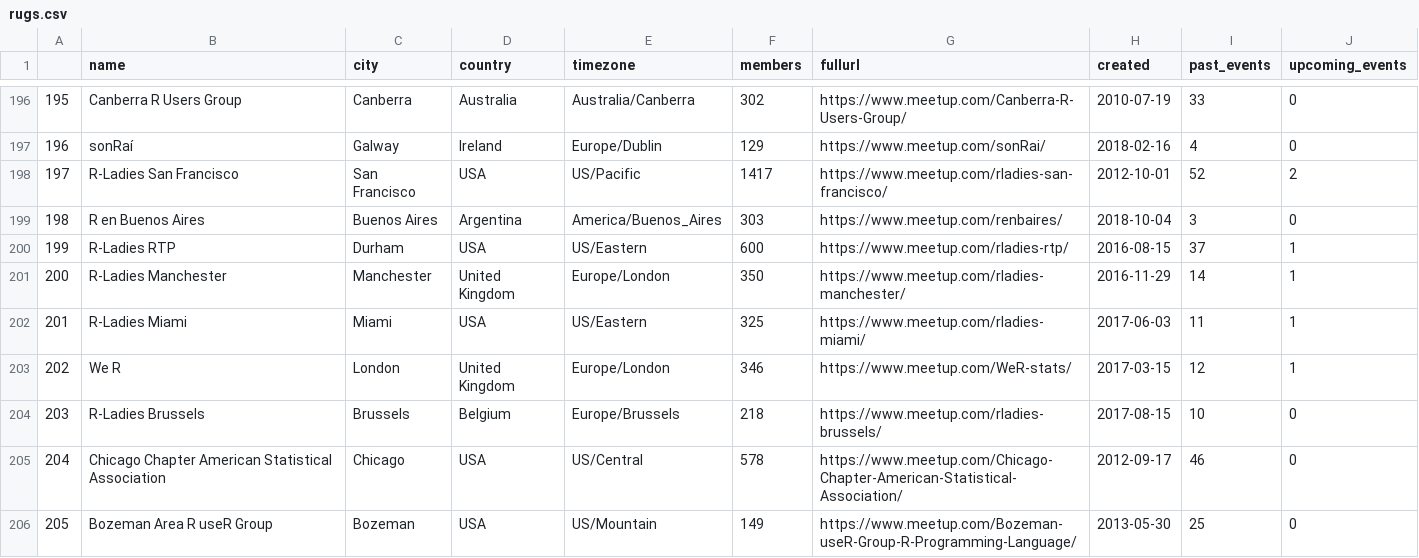
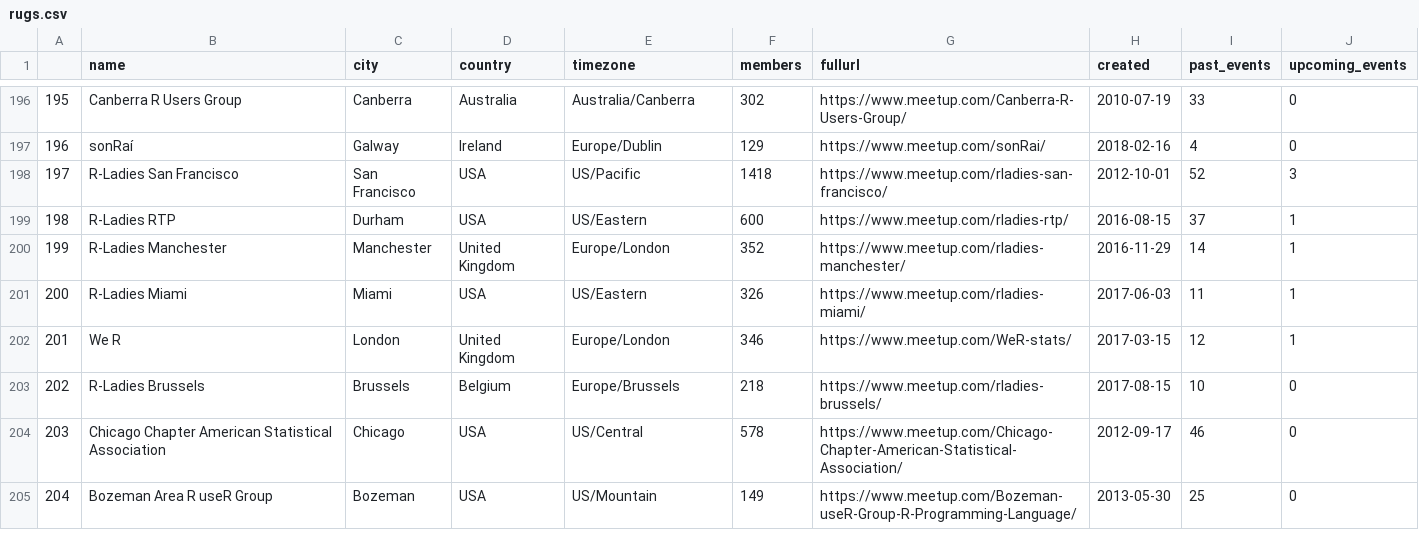
Before and after one commit to benubah/r-community-explorer, a CSV file: docs/data/rugs.csv, drawn as a sheet; only a part is shown, gaps mark what is left out; removed rows and columns are numbered as before the commit, all else as after; the diff covers the shown part only; the diff names each change by its address in the sheet, - before the commit and + after, or states it on an @@ line.

```diff
--- a/docs/data/rugs.csv
+++ b/docs/data/rugs.csv
@@ column A renumbered from row 73 down @@
-F198 (members): 1417
+F198 (members): 1418
-J198 (upcoming_events): 2
+J198 (upcoming_events): 3
-row 199: 198 | R en Buenos Aires | Buenos Aires | Argentina | America/Buenos_Aires | 303 | https://www.meetup.com/renbaires/ | 2018-10-04 | 3 | 0
-F200 (members): 350
+F200 (members): 352
-F201 (members): 325
+F201 (members): 326
```
Also changed, not shown: 4 added rows, 4 removed rows, 8 moved rows and 85 edited cells elsewhere in this file, docs/data/rladies.csv, 5 other files.
